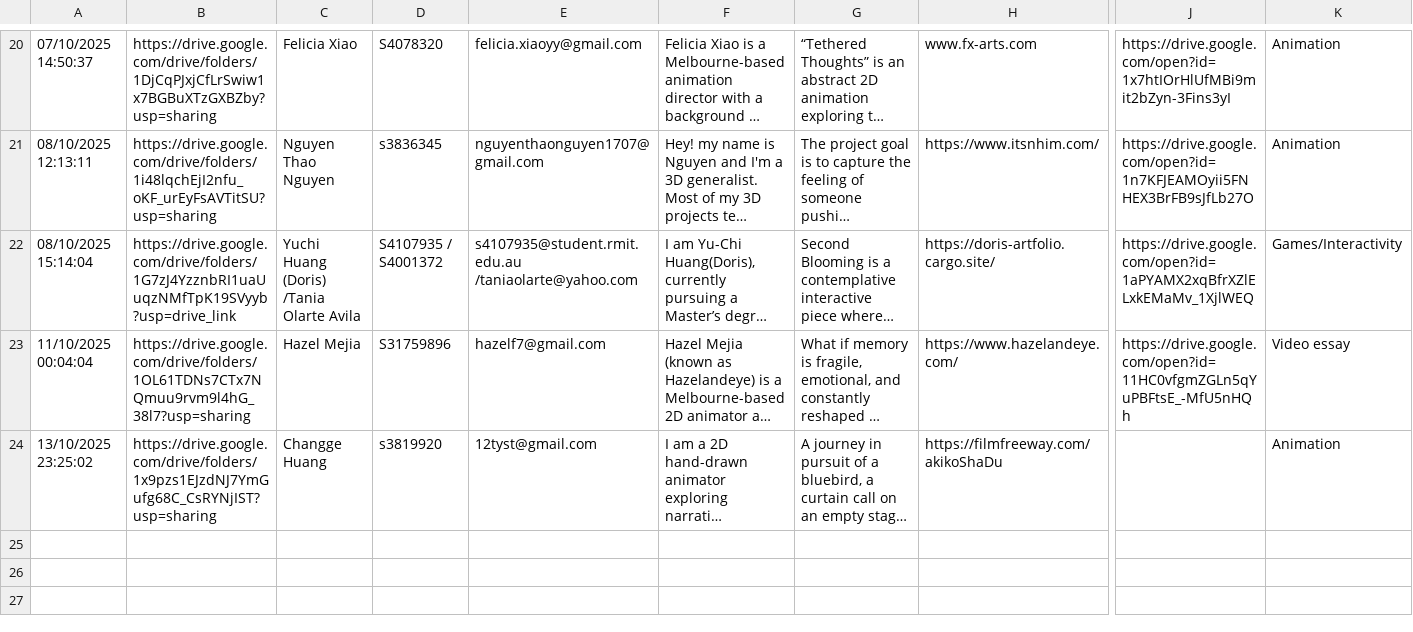
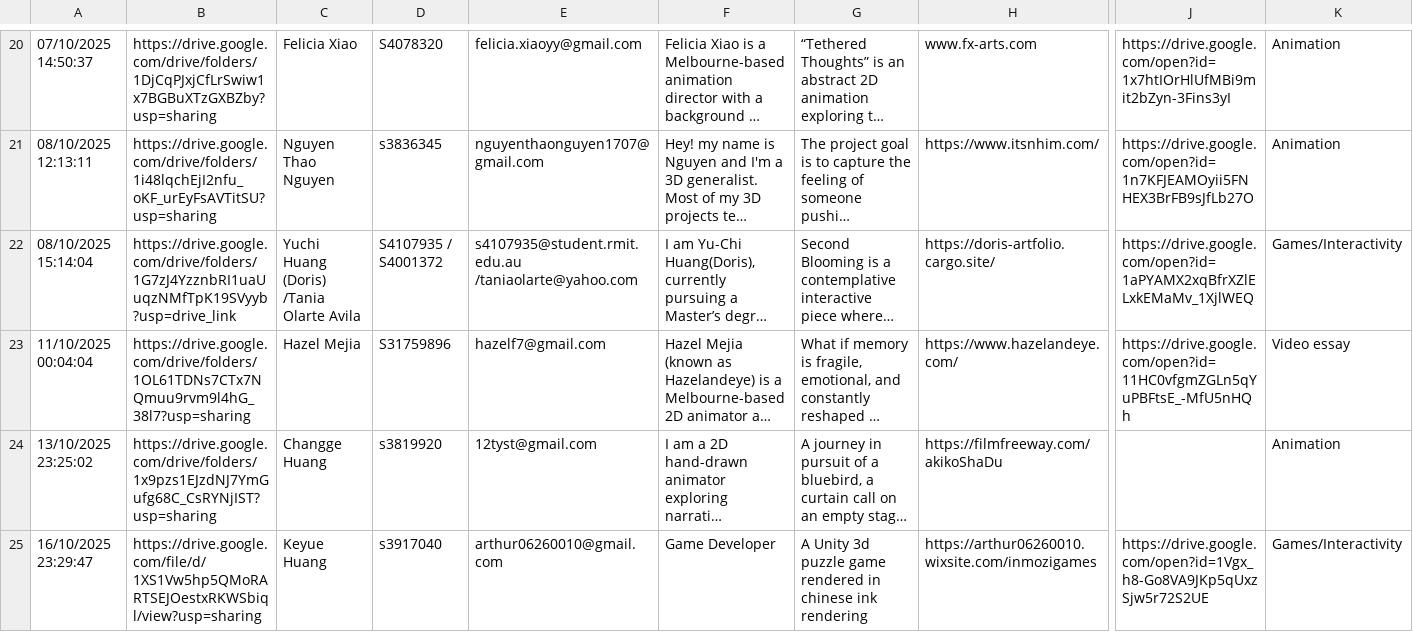
Before and after one commit to avavuvu/magi-2025, a CSV file: public/FormResponses.csv, drawn as a sheet; only a part is shown, gaps mark what is left out; long unchanged cells end in …; rows hold the shown columns only; the diff covers the shown part only; the diff names each change by its address in the sheet, - before the commit and + after, or states it on an @@ line.

```diff
--- a/public/FormResponses.csv
+++ b/public/FormResponses.csv
+row 25: 16/10/2025 23:29:47 | https://drive.google.com/file/d/1XS1Vw5hp5QMoRARTSEJOestxRKWSbiql/view?usp=sharing | Keyue Huang | s3917040 | arthur06260010@gmail.com | Game Developer | A Unity 3d puzzle game rendered in chinese ink rendering | https://arthur06260010.wixsite.com/inmozigames | https://drive.google.com/open?id=1Vgx_h8-Go8VA9JKp5qUxzSjw5r72S2UE | Games/Interactivity
```
Also changed, not shown: 1 added row elsewhere in this file, 16 other files.
